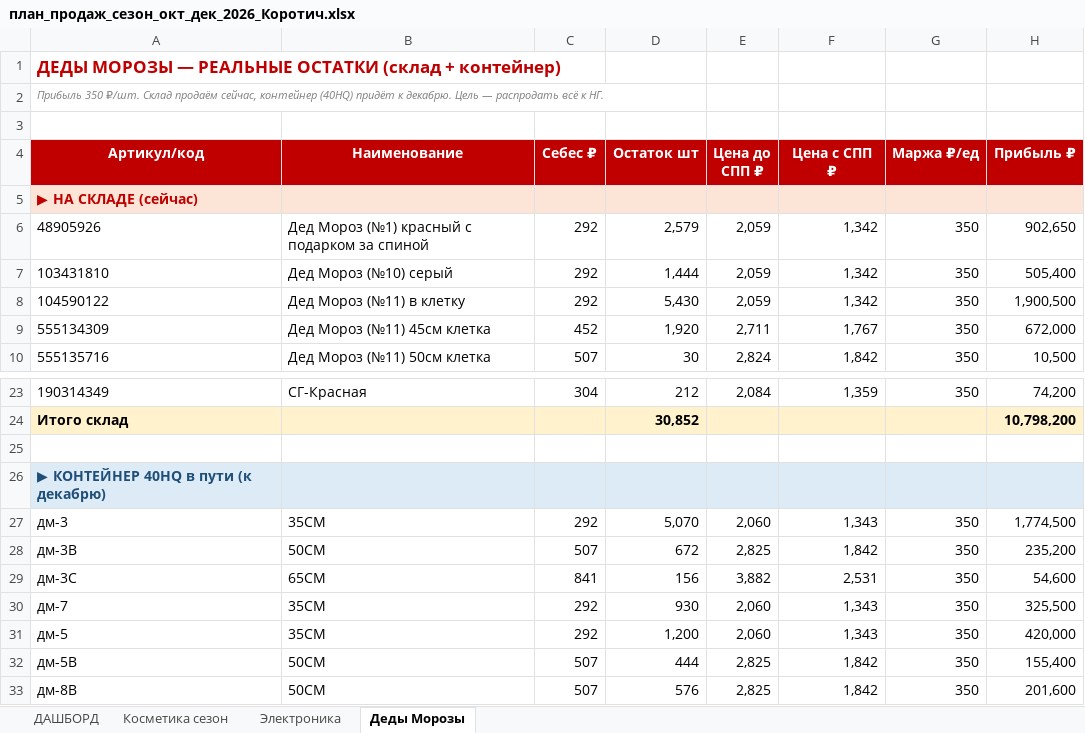
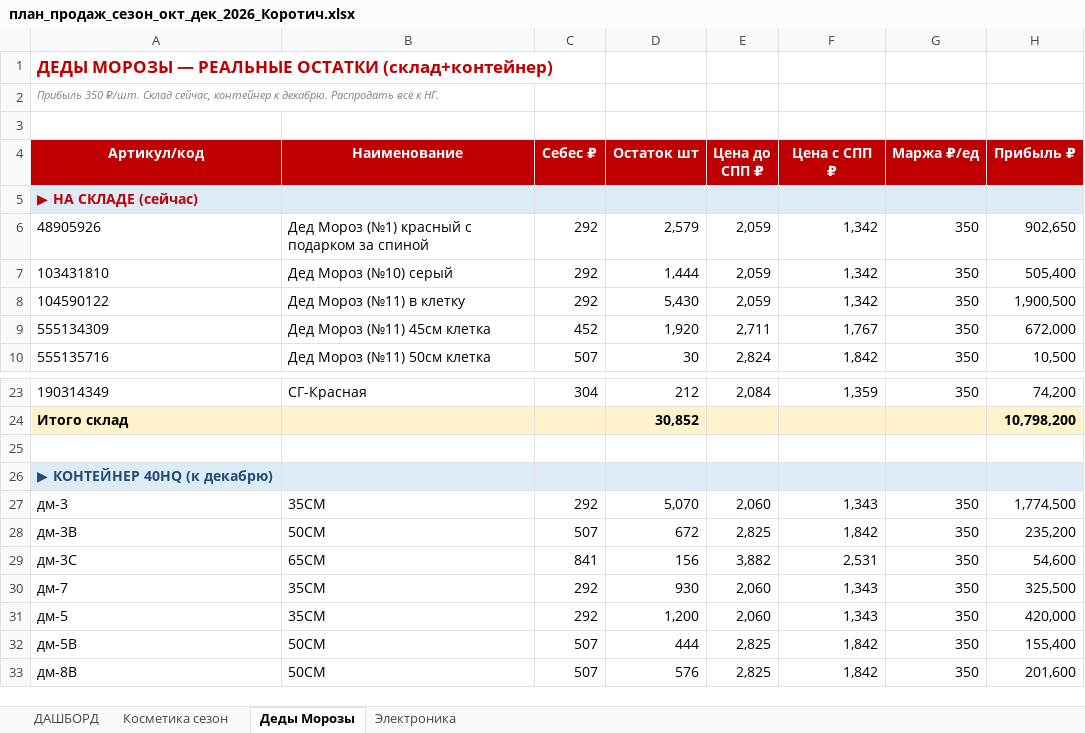
Before and after one commit to User26-2026/K-beauty-New, an Excel workbook: outputs/plan/план_продаж_сезон_окт_дек_2026_Коротич.xlsx, sheet Деды Морозы, drawn as a sheet; only a part is shown, gaps mark what is left out; values as stored, in another font and other column widths than the file's, no borders; the diff names each change by its address in the sheet, - before the commit and + after, or states it on an @@ line.

```diff
--- a/outputs/plan/план_продаж_сезон_окт_дек_2026_Коротич.xlsx (sheet Деды Морозы)
+++ b/outputs/plan/план_продаж_сезон_окт_дек_2026_Коротич.xlsx (sheet Деды Морозы)
@@ sheet tab order changed: ДАШБОРД | Косметика сезон | Деды Морозы | Электроника @@
-A1 (Артикул/код): …РЕАЛЬНЫЕ ОСТАТКИ (склад + контейнер)
+A1 (Артикул/код): …РЕАЛЬНЫЕ ОСТАТКИ (склад+контейнер)
-A2 (Артикул/код): …₽/шт. Склад продаём сейчас, контейнер (40HQ) придёт к декабрю. Цель — распродать всё к…
+A2 (Артикул/код): …₽/шт. Склад сейчас, контейнер к декабрю. Распродать всё к…
-A5:H5 fill: #FCE4D6
+A5:H5 fill: #DDEBF7
-A26 (Артикул/код): ▶ КОНТЕЙНЕР 40HQ в пути (к декабрю)
+A26 (Артикул/код): ▶ КОНТЕЙНЕР 40HQ (к декабрю)
```
Also changed, not shown: sheet Косметика сезон, sheet ДАШБОРД, sheet Электроника, outputs/plan/дозаказ_под_пик_окт_дек_2026.xlsx.
